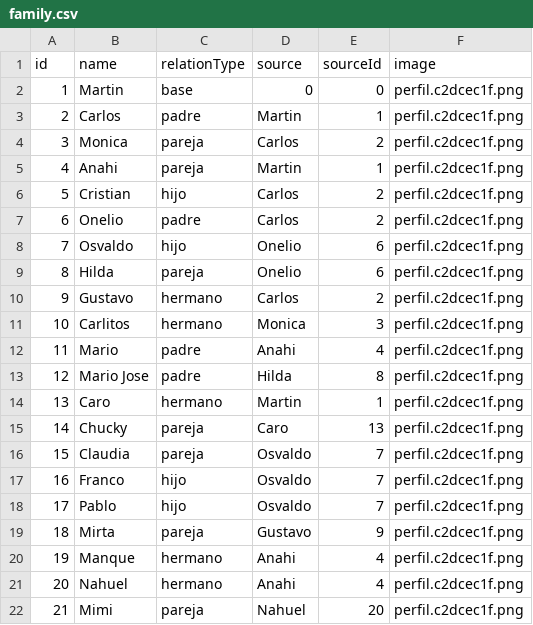
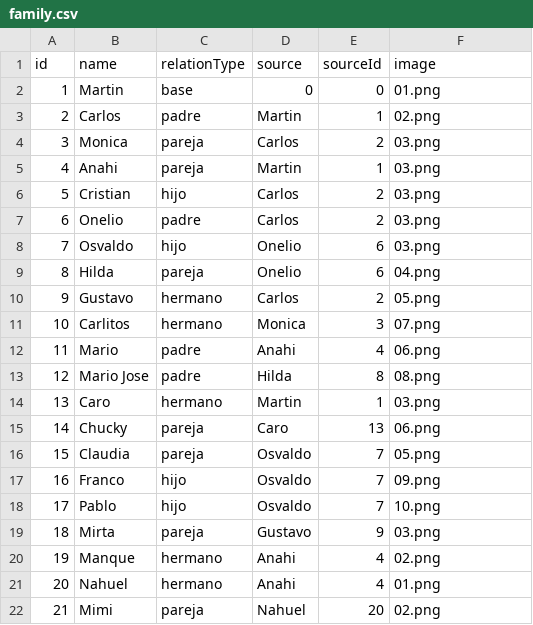
Before and after one commit to tinchoforever/narraquito-arboles, a CSV file: family.csv, drawn as a sheet.

```diff
--- a/family.csv
+++ b/family.csv
@@ -1,22 +1,22 @@
 id,name,relationType,source,sourceId,image
-1,Martin,base,0,0,perfil.c2dcec1f.png
-2,Carlos,padre,Martin,1,perfil.c2dcec1f.png
-3,Monica,pareja,Carlos,2,perfil.c2dcec1f.png
-4,Anahi,pareja,Martin,1,perfil.c2dcec1f.png
-5,Cristian,hijo,Carlos,2,perfil.c2dcec1f.png
-6,Onelio,padre,Carlos,2,perfil.c2dcec1f.png
-7,Osvaldo,hijo,Onelio,6,perfil.c2dcec1f.png
-8,Hilda,pareja,Onelio,6,perfil.c2dcec1f.png
-9,Gustavo,hermano,Carlos,2,perfil.c2dcec1f.png
-10,Carlitos ,hermano,Monica,3,perfil.c2dcec1f.png
-11,Mario,padre,Anahi,4,perfil.c2dcec1f.png
-12,Mario Jose,padre,Hilda,8,perfil.c2dcec1f.png
-13,Caro,hermano,Martin,1,perfil.c2dcec1f.png
-14,Chucky,pareja,Caro,13,perfil.c2dcec1f.png
-15,Claudia,pareja,Osvaldo,7,perfil.c2dcec1f.png
-16,Franco,hijo,Osvaldo,7,perfil.c2dcec1f.png
-17,Pablo,hijo,Osvaldo,7,perfil.c2dcec1f.png
-18,Mirta,pareja,Gustavo,9,perfil.c2dcec1f.png
-19,Manque,hermano,Anahi,4,perfil.c2dcec1f.png
-20,Nahuel,hermano,Anahi,4,perfil.c2dcec1f.png
-21,Mimi,pareja,Nahuel,20,perfil.c2dcec1f.png
+1,Martin,base,0,0,01.png
+2,Carlos,padre,Martin,1,02.png
+3,Monica,pareja,Carlos,2,03.png
+4,Anahi,pareja,Martin,1,03.png
+5,Cristian,hijo,Carlos,2,03.png
+6,Onelio,padre,Carlos,2,03.png
+7,Osvaldo,hijo,Onelio,6,03.png
+8,Hilda,pareja,Onelio,6,04.png
+9,Gustavo,hermano,Carlos,2,05.png
+10,Carlitos ,hermano,Monica,3,07.png
+11,Mario,padre,Anahi,4,06.png
+12,Mario Jose,padre,Hilda,8,08.png
+13,Caro,hermano,Martin,1,03.png
+14,Chucky,pareja,Caro,13,06.png
+15,Claudia,pareja,Osvaldo,7,05.png
+16,Franco,hijo,Osvaldo,7,09.png
+17,Pablo,hijo,Osvaldo,7,10.png
+18,Mirta,pareja,Gustavo,9,03.png
+19,Manque,hermano,Anahi,4,02.png
+20,Nahuel,hermano,Anahi,4,01.png
+21,Mimi,pareja,Nahuel,20,02.png
```
Also changed, not shown: 14 other files.
